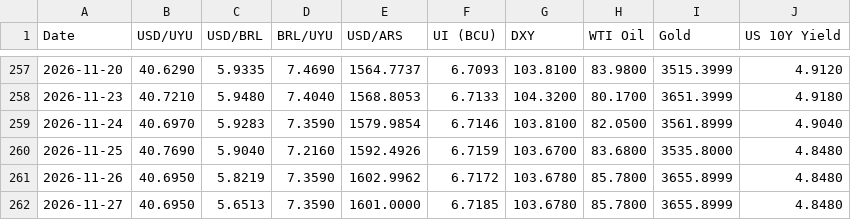
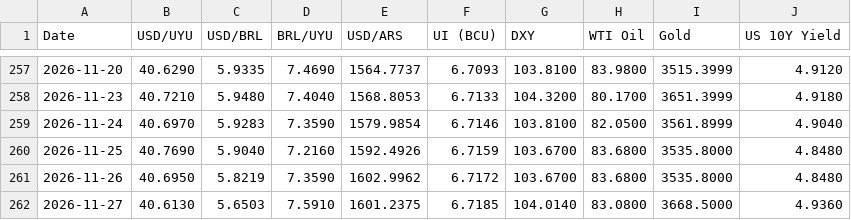
Before and after one commit to Fabricio552/tablero-macroeconomico, a CSV file: data/macro_history.csv, drawn as a sheet; only a part is shown, gaps mark what is left out.

```diff
--- a/data/macro_history.csv
+++ b/data/macro_history.csv
@@ -260,3 +260,3 @@ Date,USD/UYU,USD/BRL,BRL/UYU,USD/ARS,UI (BCU),DXY,WTI Oil,Gold,US 10Y Yield
 2026-11-25,40.7690,5.9040,7.2160,1592.4926,6.7159,103.6700,83.6800,3535.8000,4.8480
-2026-11-26,40.6950,5.8219,7.3590,1602.9962,6.7172,103.6780,85.7800,3655.8999,4.8480
-2026-11-27,40.6950,5.6513,7.3590,1601.0000,6.7185,103.6780,85.7800,3655.8999,4.8480
+2026-11-26,40.6950,5.8219,7.3590,1602.9962,6.7172,103.6700,83.6800,3535.8000,4.8480
+2026-11-27,40.6130,5.6503,7.5910,1601.2375,6.7185,104.0140,83.0800,3668.5000,4.9360
```
Also changed, not shown: 3 other files.
